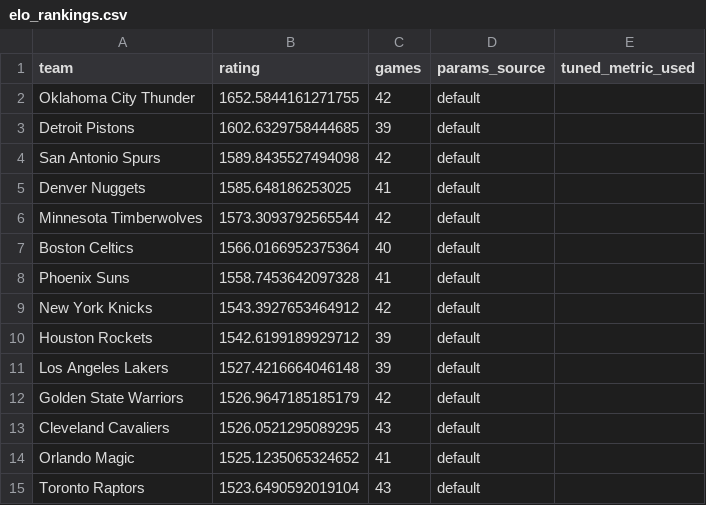
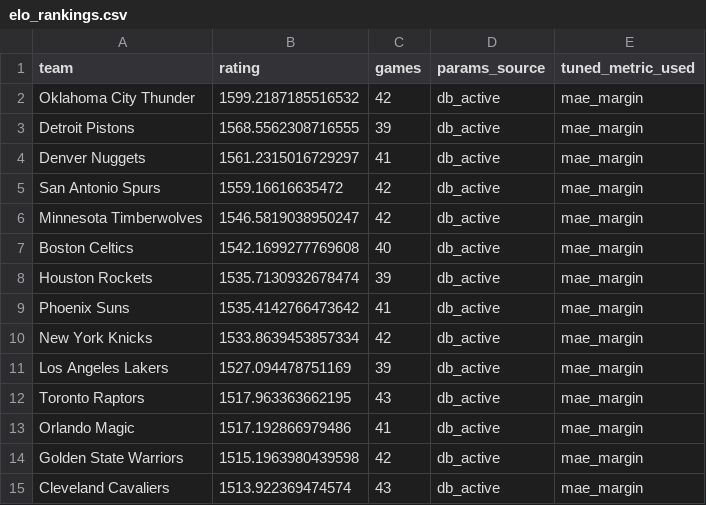
Before and after one commit to prairiepilotfpv/sports-power-ratings, a CSV file: data/processed/nba/2025-26/elo_rankings.csv, drawn as a sheet; only a part is shown; the diff covers the shown part only.

Commit message:
feat: Enhance schedule and tuning pipelines with market parameters
- Added support for market-specific parameters in the schedule pipeline, including new fields for tuning run ID and market type.
- Updated the metadata handling to ensure proper export of market-related information.
- Refactored the tuning pipeline to remove deprecated functions and streamline the saving of tuned parameters.
- Introduced new tests to validate the integration of market parameters in schedule projections and tuning processes.
- Enhanced existing tests to ensure consistency and correctness of projected scores and metrics across different models.
- Added new model tests for GSSD and TOOR to validate projections and ensure proper handling of home advantage and total metrics.

```diff
--- a/data/processed/nba/2025-26/elo_rankings.csv
+++ b/data/processed/nba/2025-26/elo_rankings.csv
@@ -1,15 +1,15 @@
 team,rating,games,params_source,tuned_metric_used
-Oklahoma City Thunder,1652.5844161271755,42,default,
-Detroit Pistons,1602.6329758444685,39,default,
-San Antonio Spurs,1589.8435527494098,42,default,
-Denver Nuggets,1585.648186253025,41,default,
-Minnesota Timberwolves,1573.3093792565544,42,default,
-Boston Celtics,1566.0166952375364,40,default,
-Phoenix Suns,1558.7453642097328,41,default,
-New York Knicks,1543.3927653464912,42,default,
-Houston Rockets,1542.6199189929712,39,default,
-Los Angeles Lakers,1527.4216664046148,39,default,
-Golden State Warriors,1526.9647185185179,42,default,
-Cleveland Cavaliers,1526.0521295089295,43,default,
-Orlando Magic,1525.1235065324652,41,default,
-Toronto Raptors,1523.6490592019104,43,default,
+Oklahoma City Thunder,1599.2187185516532,42,db_active,mae_margin
+Detroit Pistons,1568.5562308716555,39,db_active,mae_margin
+Denver Nuggets,1561.2315016729297,41,db_active,mae_margin
+San Antonio Spurs,1559.16616635472,42,db_active,mae_margin
+Minnesota Timberwolves,1546.5819038950247,42,db_active,mae_margin
+Boston Celtics,1542.1699277769608,40,db_active,mae_margin
+Houston Rockets,1535.7130932678474,39,db_active,mae_margin
+Phoenix Suns,1535.4142766473642,41,db_active,mae_margin
+New York Knicks,1533.8639453857334,42,db_active,mae_margin
+Los Angeles Lakers,1527.094478751169,39,db_active,mae_margin
+Toronto Raptors,1517.963363662195,43,db_active,mae_margin
+Orlando Magic,1517.192866979486,41,db_active,mae_margin
+Golden State Warriors,1515.1963980439598,42,db_active,mae_margin
+Cleveland Cavaliers,1513.922369474574,43,db_active,mae_margin
```
Also changed, not shown: 3 added rows, 3 removed rows and 39 edited cells elsewhere in this file, 23 other files.
